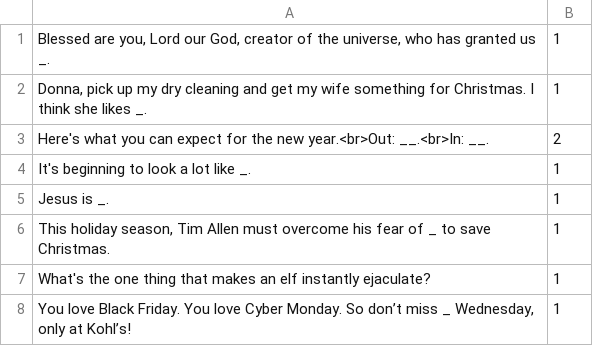
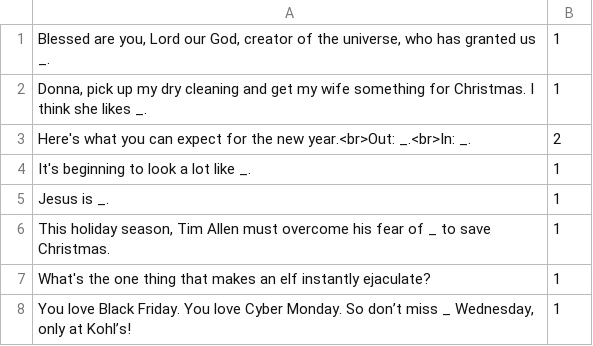
Before and after one commit to martinzuern/json-against-humanity, a CSV file: decks/seasons-greetings/prompts.csv, drawn as a sheet.

```diff
--- a/decks/seasons-greetings/prompts.csv
+++ b/decks/seasons-greetings/prompts.csv
@@ -2,3 +2,3 @@
 "Donna, pick up my dry cleaning and get my wife something for Christmas. I think she likes _.",1
-Here's what you can expect for the new year.<br>Out: __.<br>In: __.,2
+Here's what you can expect for the new year.<br>Out: _.<br>In: _.,2
 It's beginning to look a lot like _.,1
```
Also changed, not shown: decks/college/responses.csv, decks/hidden-gems-bundle-a-few-new-cards-we-crammed-into-this-bundle/responses.csv, 17 other files.
